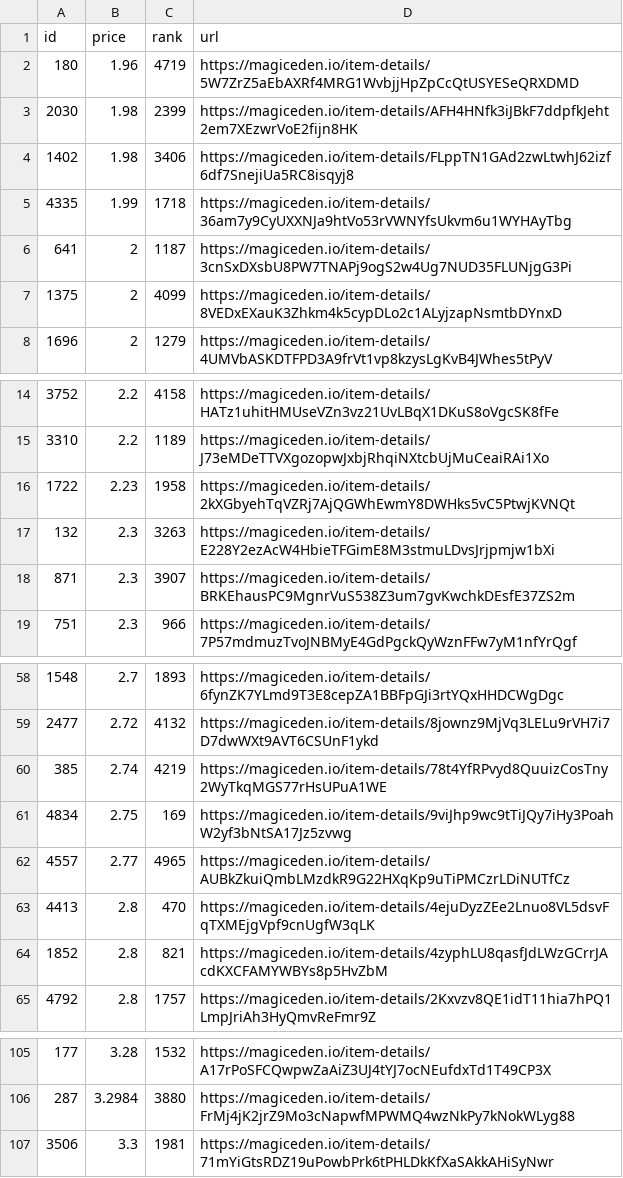
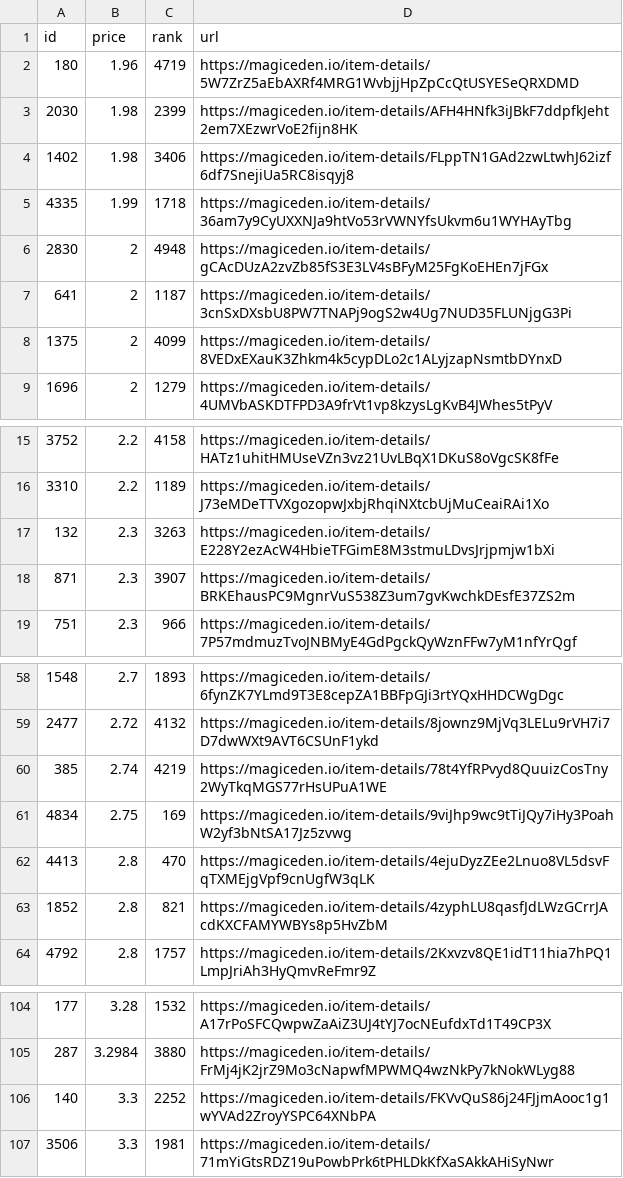
Before and after one commit to braposo/sdb-monitor, a CSV file: sdb-data.csv, drawn as a sheet; only a part is shown, gaps mark what is left out; removed rows and columns are numbered as before the commit, all else as after; the diff names each change by its address in the sheet, - before the commit and + after, or states it on an @@ line.

Commit message:
Flat: latest data (2021-11-12T08:13:47.579Z) {   "date": "2021-11-12T08:13:47.579Z",   "files": [     {       "name": "sdb-data.csv",       "deltaBytes": -6,       "source": "https://api-mainnet.magiceden.io/rpc/getListedNFTsByQuery?q=%7B%22%24match%22%3A%7B%22collectionSymbol%22%3A%22solana_droid_business%22%7D%2C%22%24sort%22%3A%7B%22takerAmount%22%3A1%2C%22createdAt%22%3A-1%7D%2C%22%24skip%22%3A0%2C%22%24limit%22%3A5000%7D"     },     {       "name": "zzz/sdb-data.json",       "deltaBytes": -188,       "source": "https://api-mainnet.magiceden.io/rpc/getListedNFTsByQuery?q=%7B%22%24match%22%3A%7B%22collectionSymbol%22%3A%22solana_droid_business%22%7D%2C%22%24sort%22%3A%7B%22takerAmount%22%3A1%2C%22createdAt%22%3A-1%7D%2C%22%24skip%22%3A0%2C%22%24limit%22%3A5000%7D"     }   ] }

```diff
--- a/sdb-data.csv
+++ b/sdb-data.csv
+row 6: 2830 | 2 | 4948 | https://magiceden.io/item-details/gCAcDUzA2zvZb85fS3E3LV4sBFyM25FgKoEHEn7jFGx
-row 16: 1722 | 2.23 | 1958 | https://magiceden.io/item-details/2kXGbyehTqVZRj7AjQGWhEwmY8DWHks5vC5PtwjKVNQt
-row 62: 4557 | 2.77 | 4965 | https://magiceden.io/item-details/AUBkZkuiQmbLMzdkR9G22HXqKp9uTiPMCzrLDiNUTfCz
+row 106: 140 | 3.3 | 2252 | https://magiceden.io/item-details/FKVvQuS86j24FJjmAooc1g1wYVAd2ZroyYSPC64XNbPA
```
Also changed, not shown: 1 other file.
